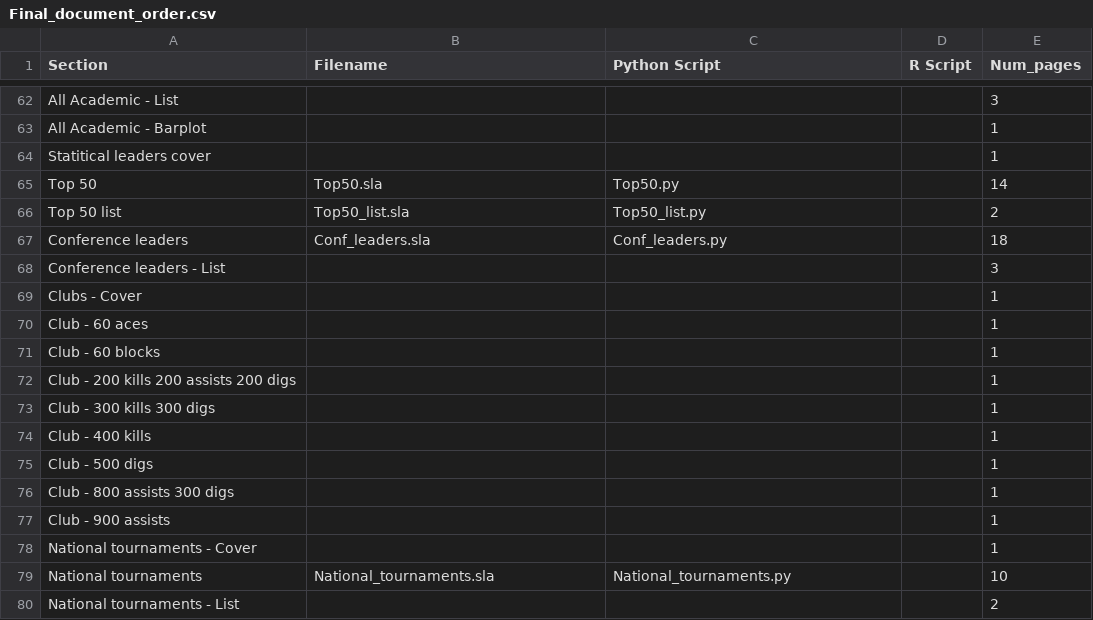
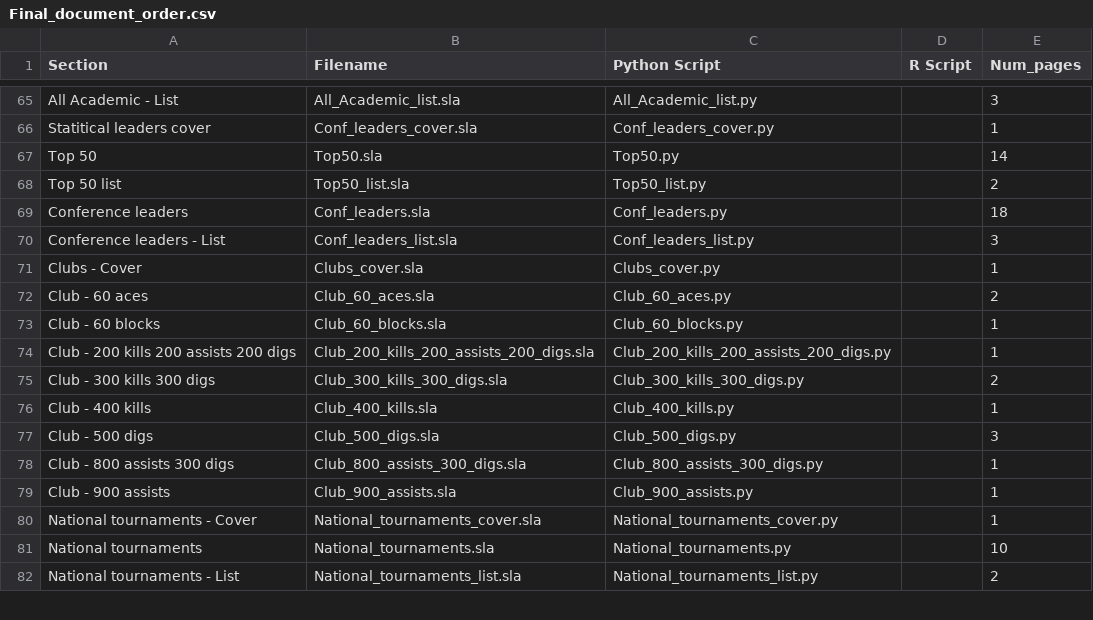
Before and after one commit to carlosror/Boricuas_NCAA_Season_Summary_2019_2020, a CSV file: Women/Final_document_order.csv, drawn as a sheet; only a part is shown, gaps mark what is left out; removed rows and columns are numbered as before the commit, all else as after; the diff covers the shown part only; the diff names each change by its address in the sheet, - before the commit and + after, or states it on an @@ line.

```diff
--- a/Women/Final_document_order.csv
+++ b/Women/Final_document_order.csv
-B65 (Filename): (empty)
+B65 (Filename): All_Academic_list.sla
-C65 (Python Script): (empty)
+C65 (Python Script): All_Academic_list.py
-row 63: All Academic - Barplot |  |  |  | 1
-B66 (Filename): (empty)
+B66 (Filename): Conf_leaders_cover.sla
-C66 (Python Script): (empty)
+C66 (Python Script): Conf_leaders_cover.py
-B70 (Filename): (empty)
+B70 (Filename): Conf_leaders_list.sla
-C70 (Python Script): (empty)
+C70 (Python Script): Conf_leaders_list.py
-B71 (Filename): (empty)
+B71 (Filename): Clubs_cover.sla
-C71 (Python Script): (empty)
+C71 (Python Script): Clubs_cover.py
-B72 (Filename): (empty)
+B72 (Filename): Club_60_aces.sla
-C72 (Python Script): (empty)
+C72 (Python Script): Club_60_aces.py
-E72 (Num_pages): 1
+E72 (Num_pages): 2
-B73 (Filename): (empty)
+B73 (Filename): Club_60_blocks.sla
-C73 (Python Script): (empty)
+C73 (Python Script): Club_60_blocks.py
-B74 (Filename): (empty)
+B74 (Filename): Club_200_kills_200_assists_200_digs.sla
-C74 (Python Script): (empty)
+C74 (Python Script): Club_200_kills_200_assists_200_digs.py
-B75 (Filename): (empty)
+B75 (Filename): Club_300_kills_300_digs.sla
-C75 (Python Script): (empty)
+C75 (Python Script): Club_300_kills_300_digs.py
-E75 (Num_pages): 1
+E75 (Num_pages): 2
-B76 (Filename): (empty)
+B76 (Filename): Club_400_kills.sla
-C76 (Python Script): (empty)
+C76 (Python Script): Club_400_kills.py
-B77 (Filename): (empty)
+B77 (Filename): Club_500_digs.sla
-C77 (Python Script): (empty)
+C77 (Python Script): Club_500_digs.py
-E77 (Num_pages): 1
+E77 (Num_pages): 3
-B78 (Filename): (empty)
+B78 (Filename): Club_800_assists_300_digs.sla
-C78 (Python Script): (empty)
+C78 (Python Script): Club_800_assists_300_digs.py
-B79 (Filename): (empty)
+B79 (Filename): Club_900_assists.sla
-C79 (Python Script): (empty)
+C79 (Python Script): Club_900_assists.py
-B80 (Filename): (empty)
+B80 (Filename): National_tournaments_cover.sla
-C80 (Python Script): (empty)
+C80 (Python Script): National_tournaments_cover.py
-B82 (Filename): (empty)
+B82 (Filename): National_tournaments_list.sla
-C82 (Python Script): (empty)
+C82 (Python Script): National_tournaments_list.py
```
Also changed, not shown: 4 added rows, 2 removed rows and 83 edited cells elsewhere in this file, 54 other files.
